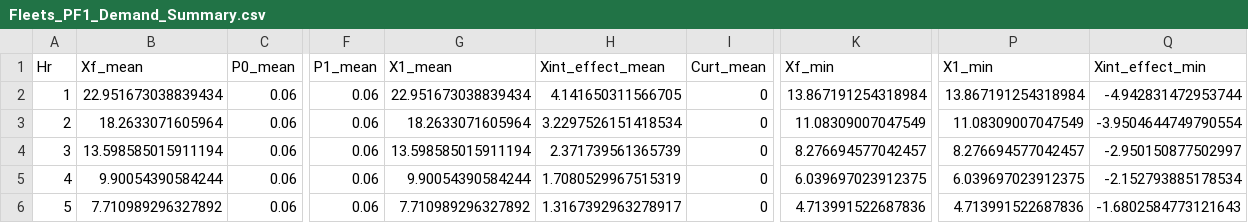
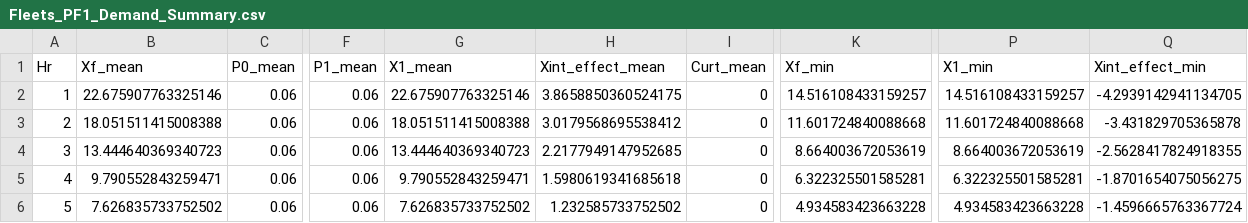
Before and after one commit to mjulian55/SmartCharge, a CSV file: Results/Fleets_PF1_Demand_Summary.csv, drawn as a sheet; only a part is shown, gaps mark what is left out; the diff covers the shown part only; the diff names each change by its address in the sheet, - before the commit and + after, or states it on an @@ line.

```diff
--- a/Results/Fleets_PF1_Demand_Summary.csv
+++ b/Results/Fleets_PF1_Demand_Summary.csv
-B2 (Xf_mean): 22.951673038839434
+B2 (Xf_mean): 22.675907763325146
-G2 (X1_mean): 22.951673038839434
+G2 (X1_mean): 22.675907763325146
-H2 (Xint_effect_mean): 4.141650311566705
+H2 (Xint_effect_mean): 3.8658850360524175
-K2 (Xf_min): 13.867191254318984
+K2 (Xf_min): 14.516108433159257
-P2 (X1_min): 13.867191254318984
+P2 (X1_min): 14.516108433159257
-Q2 (Xint_effect_min): -4.942831472953744
+Q2 (Xint_effect_min): -4.2939142941134705
-B3 (Xf_mean): 18.2633071605964
+B3 (Xf_mean): 18.051511415008388
-G3 (X1_mean): 18.2633071605964
+G3 (X1_mean): 18.051511415008388
-H3 (Xint_effect_mean): 3.2297526151418534
+H3 (Xint_effect_mean): 3.0179568695538412
-K3 (Xf_min): 11.08309007047549
+K3 (Xf_min): 11.601724840088668
-P3 (X1_min): 11.08309007047549
+P3 (X1_min): 11.601724840088668
-Q3 (Xint_effect_min): -3.9504644749790554
+Q3 (Xint_effect_min): -3.431829705365878
-B4 (Xf_mean): 13.598585015911194
+B4 (Xf_mean): 13.444640369340723
-G4 (X1_mean): 13.598585015911194
+G4 (X1_mean): 13.444640369340723
-H4 (Xint_effect_mean): 2.371739561365739
+H4 (Xint_effect_mean): 2.2177949147952685
-K4 (Xf_min): 8.276694577042457
+K4 (Xf_min): 8.664003672053619
-P4 (X1_min): 8.276694577042457
+P4 (X1_min): 8.664003672053619
-Q4 (Xint_effect_min): -2.950150877502997
+Q4 (Xint_effect_min): -2.5628417824918355
-B5 (Xf_mean): 9.90054390584244
+B5 (Xf_mean): 9.790552843259471
-G5 (X1_mean): 9.90054390584244
+G5 (X1_mean): 9.790552843259471
-H5 (Xint_effect_mean): 1.7080529967515319
+H5 (Xint_effect_mean): 1.5980619341685618
-K5 (Xf_min): 6.039697023912375
+K5 (Xf_min): 6.322325501585281
-P5 (X1_min): 6.039697023912375
+P5 (X1_min): 6.322325501585281
-Q5 (Xint_effect_min): -2.152793885178534
+Q5 (Xint_effect_min): -1.8701654075056275
-B6 (Xf_mean): 7.710989296327892
+B6 (Xf_mean): 7.626835733752502
-G6 (X1_mean): 7.710989296327892
+G6 (X1_mean): 7.626835733752502
-H6 (Xint_effect_mean): 1.3167392963278917
+H6 (Xint_effect_mean): 1.232585733752502
-K6 (Xf_min): 4.713991522687836
+K6 (Xf_min): 4.934583423663228
-P6 (X1_min): 4.713991522687836
+P6 (X1_min): 4.934583423663228
-Q6 (Xint_effect_min): -1.6802584773121643
+Q6 (Xint_effect_min): -1.4596665763367724
```
Also changed, not shown: 69 edited cells elsewhere in this file, Results/Fleets_PF1_Output_All_Hours.csv, Results/Fleets_PF1_Output_Summary.csv, 9 other files.
